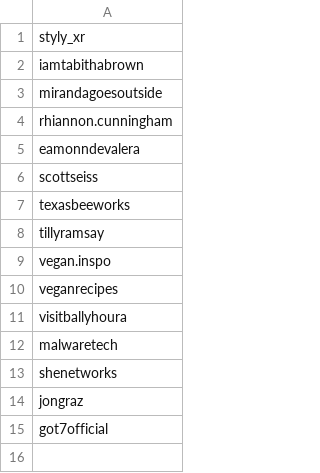
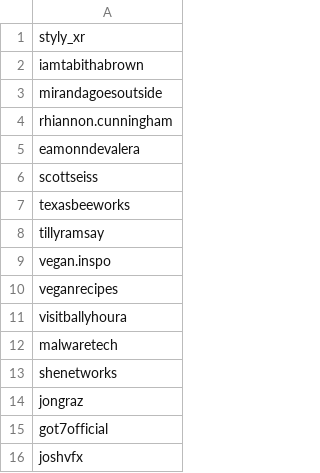
Before and after one commit to from2001/tiktok-rss-flat, a CSV file: subscriptions.csv, drawn as a sheet.

Commit message:
Added user

```diff
--- a/subscriptions.csv
+++ b/subscriptions.csv
@@ -15 +15,2 @@ jongraz,
 got7official,
+joshvfx,
```
